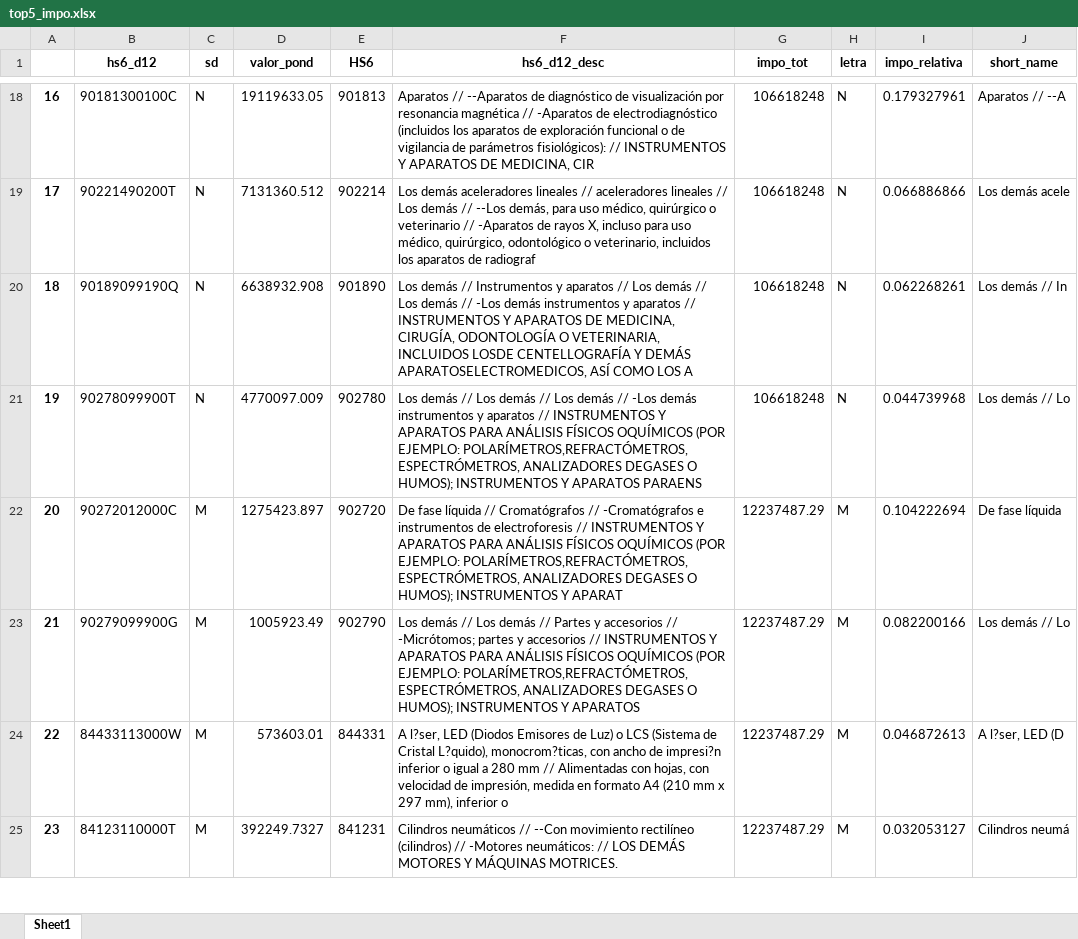
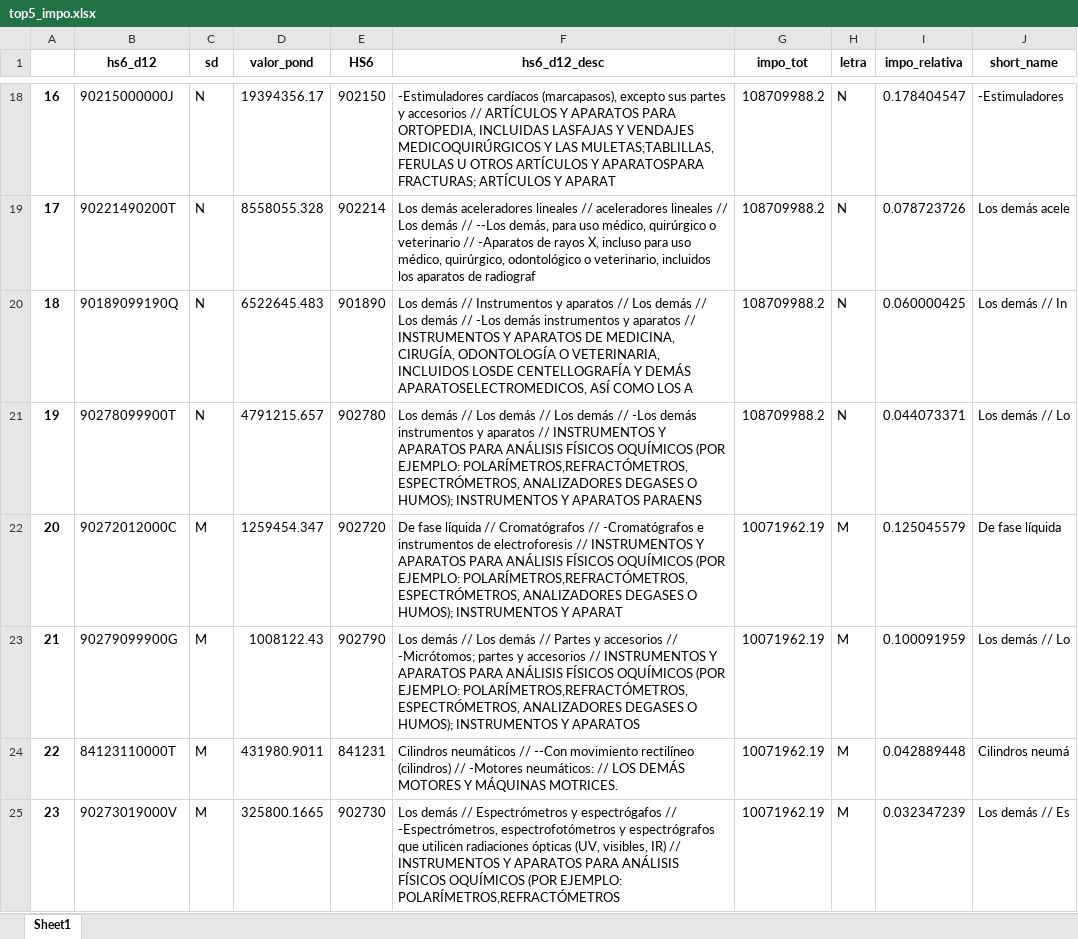
Before and after one commit to mateosuster/impo_sectorial, an Excel workbook: scripts/data/resultados/top5_impo.xlsx, sheet Sheet1, drawn as a sheet; only a part is shown, gaps mark what is left out; values as stored, in another font and other column widths than the file's, no borders; the diff covers the shown part only; the diff names each change by its address in the sheet, - before the commit and + after, or states it on an @@ line.

```diff
--- a/scripts/data/resultados/top5_impo.xlsx (sheet Sheet1)
+++ b/scripts/data/resultados/top5_impo.xlsx (sheet Sheet1)
-B18 (hs6_d12): 90181300100C
+B18 (hs6_d12): 90215000000J
-D18 (valor_pond): 19119633.05
+D18 (valor_pond): 19394356.17
-E18 (HS6): 901813
+E18 (HS6): 902150
-F18 (hs6_d12_desc): Aparatos // --Aparatos de diagnóstico de visualización por resonancia magnética // -Aparatos de electrodiagnóstico (incluidos los aparatos de exploración funcional o de vigilancia de parámetros fisiológicos): // INSTRUMENTOS Y APARATOS DE MEDICINA, CIR
+F18 (hs6_d12_desc): -Estimuladores cardíacos (marcapasos), excepto sus partes y accesorios // ARTÍCULOS Y APARATOS PARA ORTOPEDIA, INCLUIDAS LASFAJAS Y VENDAJES MEDICOQUIRÚRGICOS Y LAS MULETAS;TABLILLAS, FERULAS U OTROS ARTÍCULOS Y APARATOSPARA FRACTURAS; ARTÍCULOS Y APARAT
-G18:G21 (impo_tot): 106618248
+G18:G21 (impo_tot): 108709988.2
-I18 (impo_relativa): 0.179327961
+I18 (impo_relativa): 0.178404547
-J18 (short_name): Aparatos // --A
+J18 (short_name): -Estimuladores
-D19 (valor_pond): 7131360.512
+D19 (valor_pond): 8558055.328
-I19 (impo_relativa): 0.066886866
+I19 (impo_relativa): 0.078723726
-D20 (valor_pond): 6638932.908
+D20 (valor_pond): 6522645.483
-I20 (impo_relativa): 0.062268261
+I20 (impo_relativa): 0.060000425
-D21 (valor_pond): 4770097.009
+D21 (valor_pond): 4791215.657
-I21 (impo_relativa): 0.044739968
+I21 (impo_relativa): 0.044073371
-D22 (valor_pond): 1275423.897
+D22 (valor_pond): 1259454.347
-G22:G25 (impo_tot): 12237487.29
+G22:G25 (impo_tot): 10071962.19
-I22 (impo_relativa): 0.104222694
+I22 (impo_relativa): 0.125045579
-D23 (valor_pond): 1005923.49
+D23 (valor_pond): 1008122.43
-I23 (impo_relativa): 0.082200166
+I23 (impo_relativa): 0.100091959
-B24 (hs6_d12): 84433113000W
+B24 (hs6_d12): 84123110000T
-D24 (valor_pond): 573603.01
+D24 (valor_pond): 431980.9011
-E24 (HS6): 844331
+E24 (HS6): 841231
-F24 (hs6_d12_desc): A l?ser, LED (Diodos Emisores de Luz) o LCS (Sistema de Cristal L?quido), monocrom?ticas, con ancho de impresi?n inferior o igual a 280 mm // Alimentadas con hojas, con velocidad de impresión, medida en formato A4 (210 mm x 297 mm), inferior o
+F24 (hs6_d12_desc): Cilindros neumáticos // --Con movimiento rectilíneo (cilindros) // -Motores neumáticos: // LOS DEMÁS MOTORES Y MÁQUINAS MOTRICES.
-I24 (impo_relativa): 0.046872613
+I24 (impo_relativa): 0.042889448
-J24 (short_name): A l?ser, LED (D
+J24 (short_name): Cilindros neumá
-B25 (hs6_d12): 84123110000T
+B25 (hs6_d12): 90273019000V
-D25 (valor_pond): 392249.7327
+D25 (valor_pond): 325800.1665
-E25 (HS6): 841231
+E25 (HS6): 902730
-F25 (hs6_d12_desc): Cilindros neumáticos // --Con movimiento rectilíneo (cilindros) // -Motores neumáticos: // LOS DEMÁS MOTORES Y MÁQUINAS MOTRICES.
+F25 (hs6_d12_desc): Los demás // Espectrómetros y espectrógafos // -Espectrómetros, espectrofotómetros y espectrógrafos que utilicen radiaciones ópticas (UV, visibles, IR) // INSTRUMENTOS Y APARATOS PARA ANÁLISIS FÍSICOS OQUÍMICOS (POR EJEMPLO: POLARÍMETROS,REFRACTÓMETROS
-I25 (impo_relativa): 0.032053127
+I25 (impo_relativa): 0.032347239
-J25 (short_name): Cilindros neumá
+J25 (short_name): Los demás // Es
```
Also changed, not shown: 1056 edited cells elsewhere in this sheet, 9 other files.
